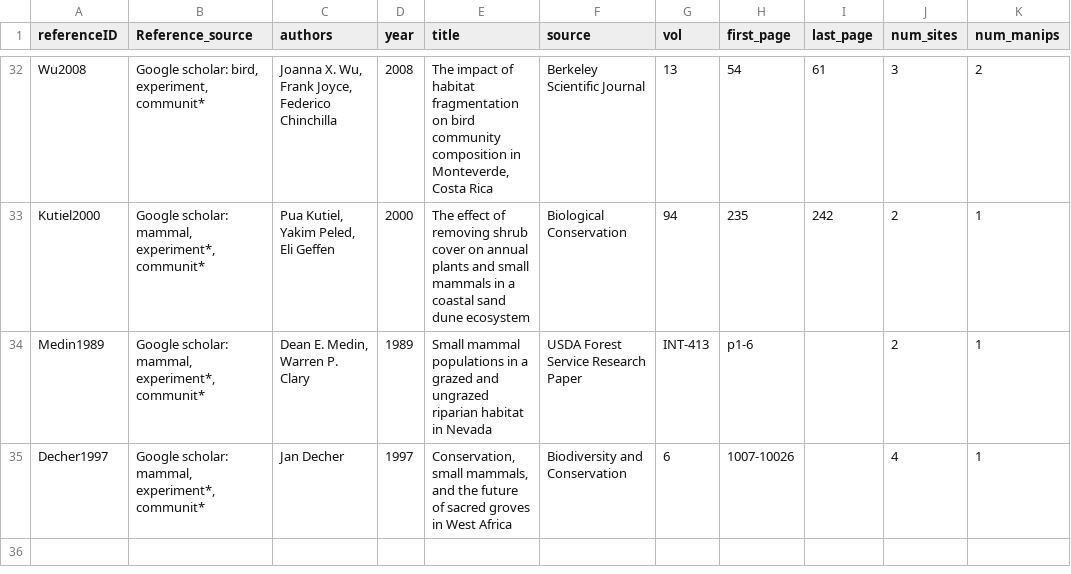
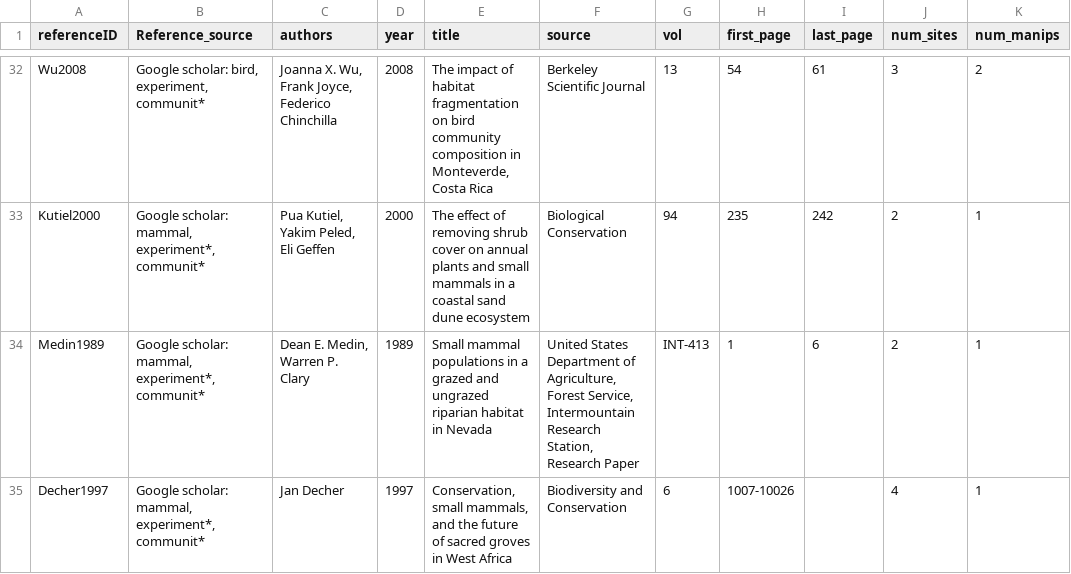
Before and after one commit to weecology/experimental-rads, a CSV file: ref_analysis_data.csv, drawn as a sheet; only a part is shown, gaps mark what is left out.

Commit message:
Updated Medin1989
added lat, long, elev
separated exp/site details

```diff
--- a/ref_analysis_data.csv
+++ b/ref_analysis_data.csv
@@ -33,3 +33,3 @@ Wu2008,"Google scholar: bird, experiment, communit*","Joanna X. Wu, Frank Joyce,
 Kutiel2000,"Google scholar: mammal, experiment*, communit*","Pua Kutiel, Yakim Peled, Eli Geffen",2000,The effect of removing shrub cover on annual plants and small mammals in a coastal sand dune ecosystem,Biological Conservation,94,235,242,2,1
-Medin1989,"Google scholar: mammal, experiment*, communit*","Dean E. Medin, Warren P. Clary",1989,Small mammal populations in a grazed and ungrazed riparian habitat in Nevada,USDA Forest Service Research Paper,INT-413,p1-6,,2,1
+Medin1989,"Google scholar: mammal, experiment*, communit*","Dean E. Medin, Warren P. Clary",1989,Small mammal populations in a grazed and ungrazed riparian habitat in Nevada,"United States Department of Agriculture, Forest Service, Intermountain Research Station, Research Paper",INT-413,1,6,2,1
 Decher1997,"Google scholar: mammal, experiment*, communit*",Jan Decher,1997,"Conservation, small mammals, and the future of sacred groves in West Africa",Biodiversity and Conservation,6,1007-10026,,4,1
```
Also changed, not shown: experiments_analysis_data.csv, sites_analysis_data.csv.
